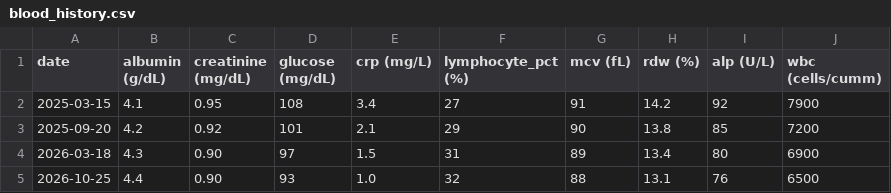
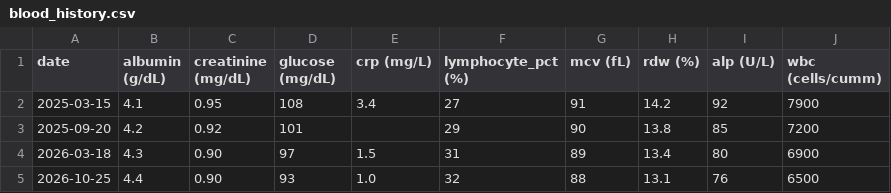
Before and after one commit to rawmatterx/vitalage, a CSV file: examples/blood_history.csv, drawn as a sheet.

```diff
--- a/examples/blood_history.csv
+++ b/examples/blood_history.csv
@@ -2,3 +2,3 @@ date,albumin (g/dL),creatinine (mg/dL),glucose (mg/dL),crp (mg/L),lymphocyte_pct
 2025-03-15,4.1,0.95,108,3.4,27,91,14.2,92,7900
-2025-09-20,4.2,0.92,101,2.1,29,90,13.8,85,7200
+2025-09-20,4.2,0.92,101,,29,90,13.8,85,7200
 2026-03-18,4.3,0.90,97,1.5,31,89,13.4,80,6900
```
Also changed, not shown: 8 other files.
